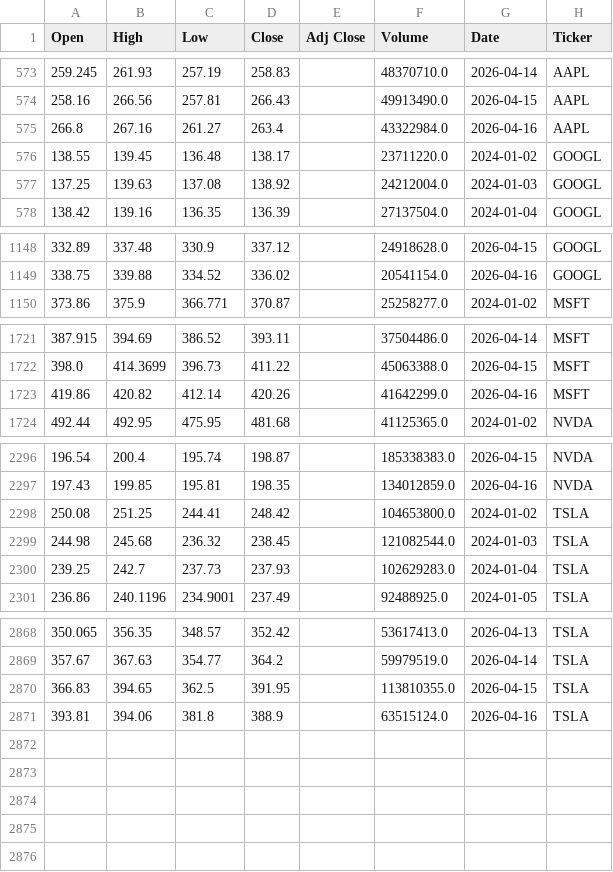
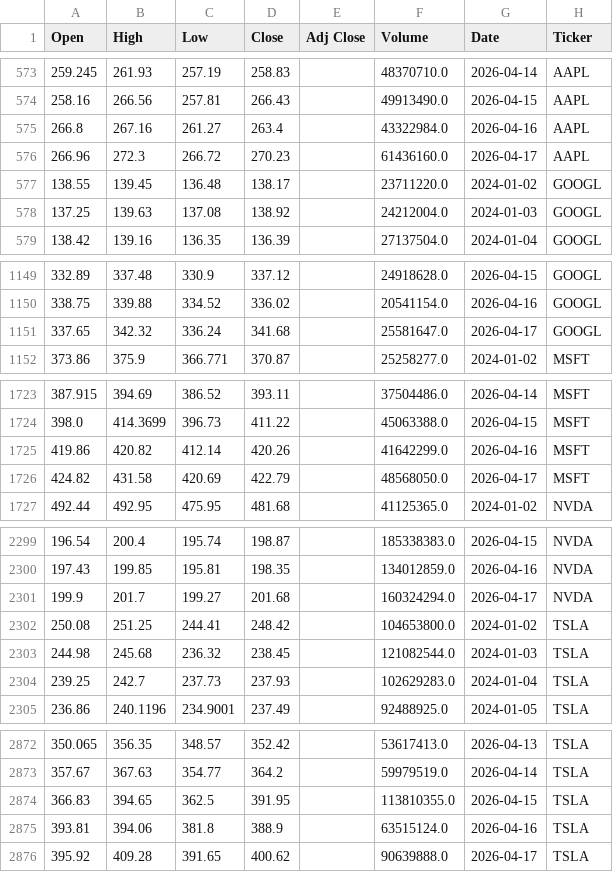
Before and after one commit to iuming/StockDataScraper, a CSV file: stock_data.csv, drawn as a sheet; only a part is shown, gaps mark what is left out; the diff names each change by its address in the sheet, - before the commit and + after, or states it on an @@ line.

Commit message:
Update stock data - 2026-04-20 04:51:17

```diff
--- a/stock_data.csv
+++ b/stock_data.csv
+row 576: 266.96 | 272.3 | 266.72 | 270.23 |  | 61436160.0 | 2026-04-17 | AAPL
+row 1151: 337.65 | 342.32 | 336.24 | 341.68 |  | 25581647.0 | 2026-04-17 | GOOGL
+row 1726: 424.82 | 431.58 | 420.69 | 422.79 |  | 48568050.0 | 2026-04-17 | MSFT
+row 2301: 199.9 | 201.7 | 199.27 | 201.68 |  | 160324294.0 | 2026-04-17 | NVDA
+row 2876: 395.92 | 409.28 | 391.65 | 400.62 |  | 90639888.0 | 2026-04-17 | TSLA
```
